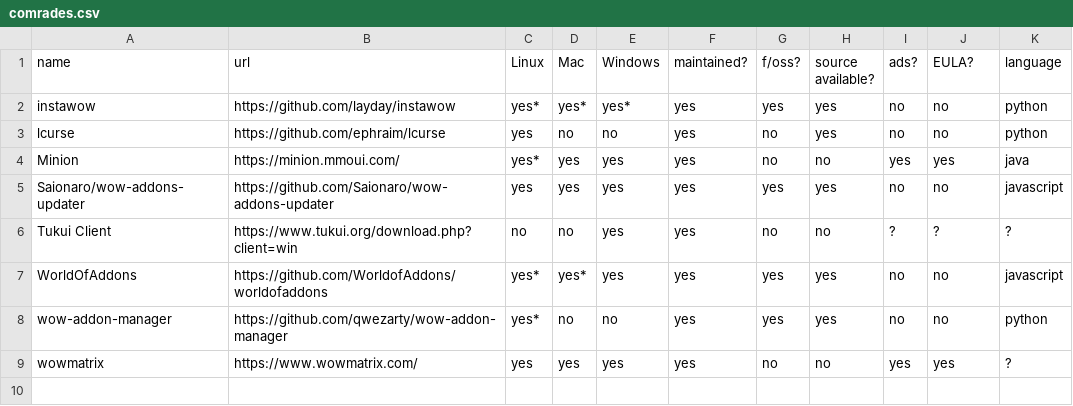
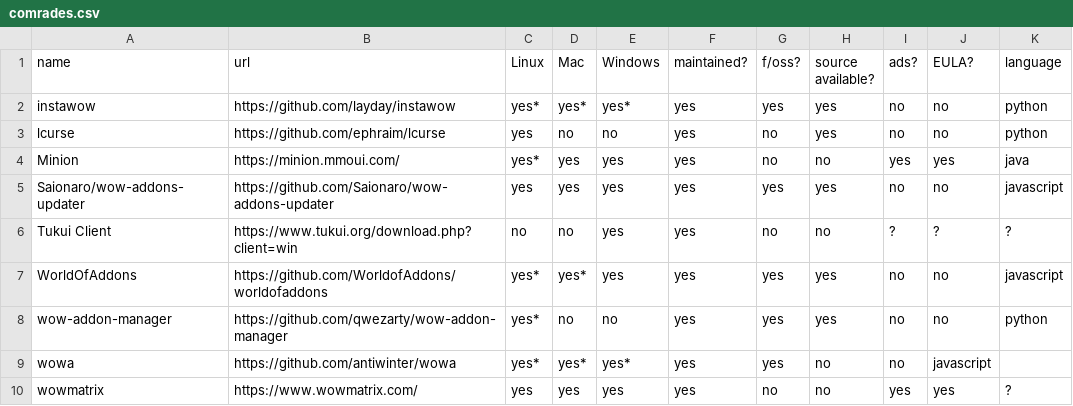
Before and after one commit to ogri-la/strongbox, a CSV file: comrades.csv, drawn as a sheet.

Commit message:
adds 'wowa' to list of comrades

```diff
--- a/comrades.csv
+++ b/comrades.csv
@@ -8,2 +8,3 @@ WorldOfAddons,https://github.com/WorldofAddons/worldofaddons,yes*,yes*,yes,yes,y
 wow-addon-manager,https://github.com/qwezarty/wow-addon-manager,yes*,no,no,yes,yes,yes,no,no,python
+wowa,https://github.com/antiwinter/wowa,yes*,yes*,yes*,yes,yes,no,no,javascript
 wowmatrix,https://www.wowmatrix.com/,yes,yes,yes,yes,no,no,yes,yes,?
```
Also changed, not shown: 1 other file.
